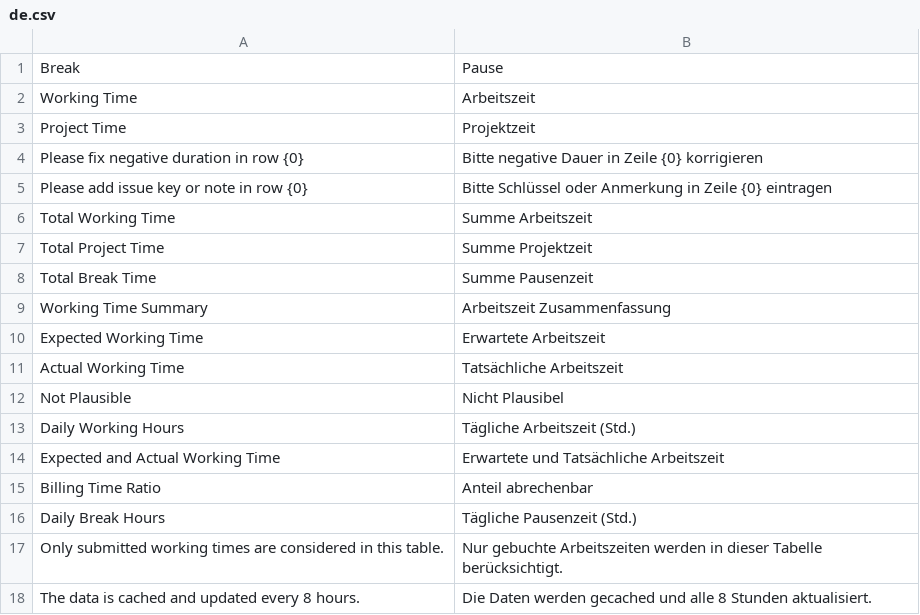
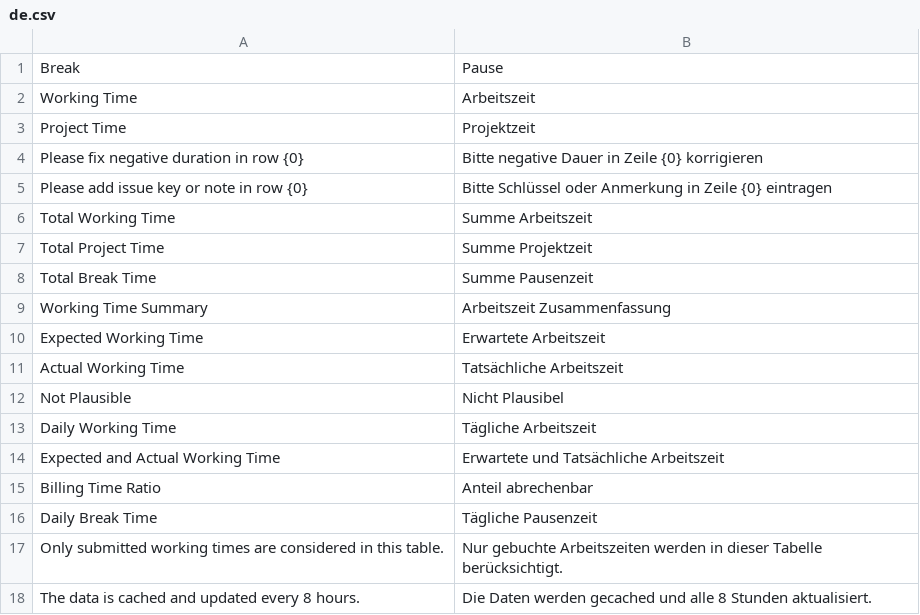
Before and after one commit to alyf-de/working_time, a CSV file: working_time/translations/de.csv, drawn as a sheet.

Commit message:
fix: translations

```diff
--- a/working_time/translations/de.csv
+++ b/working_time/translations/de.csv
@@ -12,6 +12,6 @@ Actual Working Time,Tatsächliche Arbeitszeit,
 Not Plausible,Nicht Plausibel,
-Daily Working Hours,Tägliche Arbeitszeit (Std.),
+Daily Working Time,Tägliche Arbeitszeit,
 Expected and Actual Working Time,Erwartete und Tatsächliche Arbeitszeit,
 Billing Time Ratio,Anteil abrechenbar,
-Daily Break Hours,Tägliche Pausenzeit (Std.),
+Daily Break Time,Tägliche Pausenzeit,
 Only submitted working times are considered in this table.,Nur gebuchte Arbeitszeiten werden in dieser Tabelle berücksichtigt.,
```
